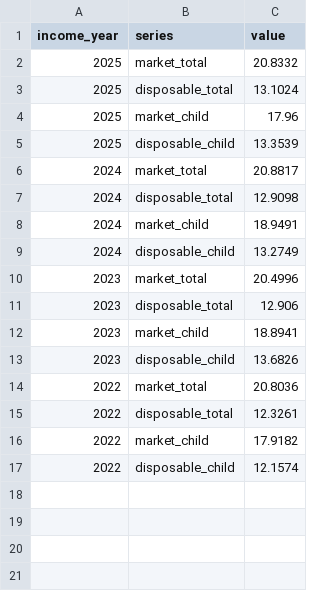
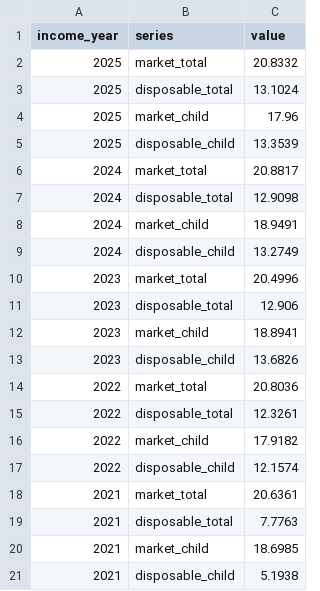
Before and after one commit to aminamos/social-stuff, a CSV file: bruenig-chart-updates/pipeline/computed/poverty.csv, drawn as a sheet; the diff names each change by its address in the sheet, - before the commit and + after, or states it on an @@ line.

Commit message:
bruenig-chart-updates: original+update layout; full wealth decile set
- 22 archived Bruenig SVG originals in R2 under originals/<slug>/, each
  chart page shows Original (as published) + Updated (recomputed) with
  his #000/#980000 palette for in-window years and a marked accent for
  years added after the article.
- Poverty backfilled to income year 2021 (asecpub22csv) matching the
  original's 2021-22 window.
- Wealth: 18 charts from the 2022 post — 16 recomputed from SCF 2022
  public microdata (decile shares by race/age/edu + composition),
  2 original-only (Norway, Alaska); plus existing DFA shares-over-time.
- Intl re-anchored to a post that actually embeds a chart (market-income
  Gini by age, OECD IDD); the disposable-poverty comparison stays as a
  documented 'our extension' row.
- Index groups charts by source PPP post. 22 charts / 37 series /
  939 points in D1. vitest 19/19, tsc clean, deployed.

```diff
--- a/bruenig-chart-updates/pipeline/computed/poverty.csv
+++ b/bruenig-chart-updates/pipeline/computed/poverty.csv
+row 18: 2021 | market_total | 20.6361
+row 19: 2021 | disposable_total | 7.7763
+row 20: 2021 | market_child | 18.6985
+row 21: 2021 | disposable_child | 5.1938
```
Also changed, not shown: 56 other files.
